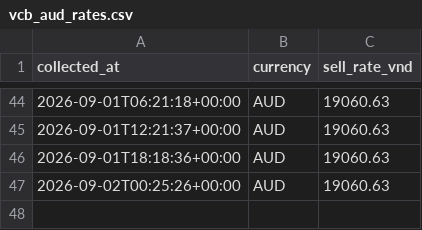
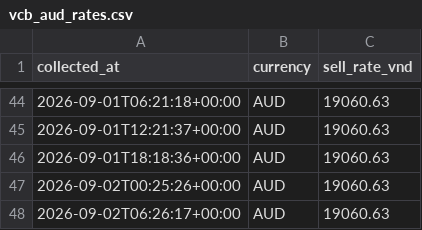
Before and after one commit to vukhanhlinhle2609/vnd-aud-transfer, a CSV file: data/vcb_aud_rates.csv, drawn as a sheet; only a part is shown, gaps mark what is left out.

```diff
--- a/data/vcb_aud_rates.csv
+++ b/data/vcb_aud_rates.csv
@@ -47 +47,2 @@ collected_at,currency,sell_rate_vnd
 2026-09-02T00:25:26+00:00,AUD,19060.63
+2026-09-02T06:26:17+00:00,AUD,19060.63
```
